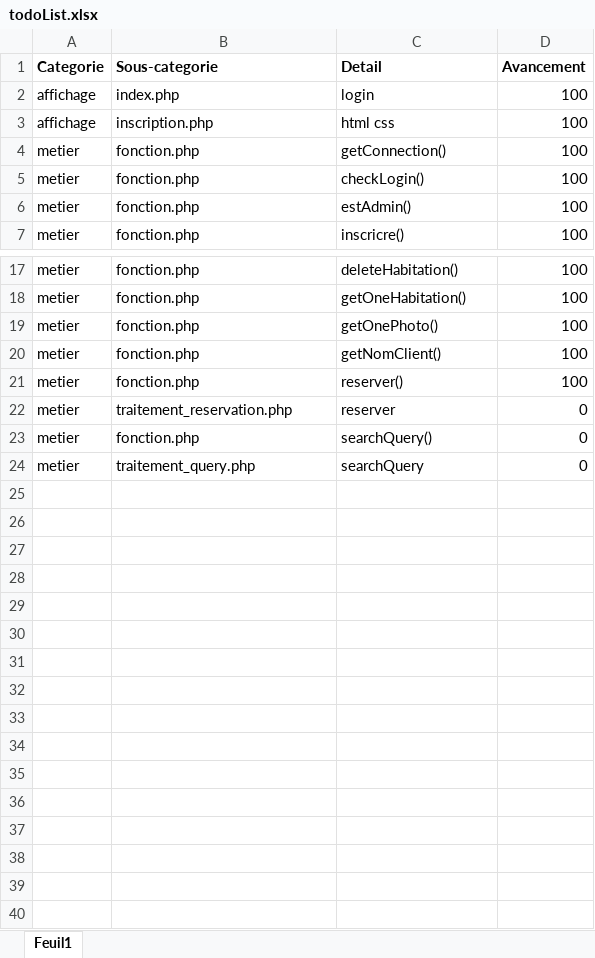
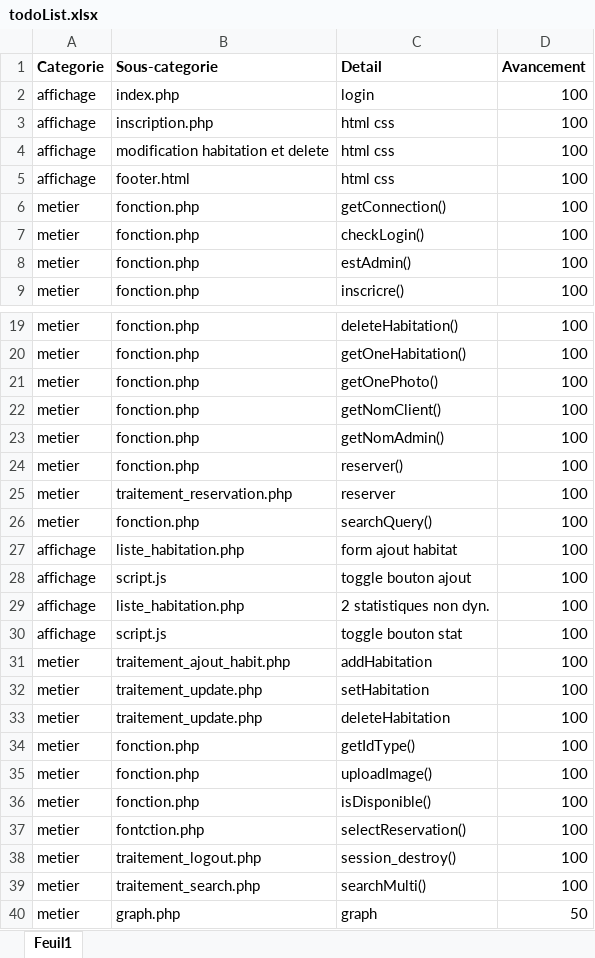
Before and after one commit to RJToky/e-hotel, an Excel workbook: todoList.xlsx, sheet Feuil1, drawn as a sheet; only a part is shown, gaps mark what is left out; values as stored, in another font and other column widths than the file's, no borders; addresses are those after the commit; the diff names each change by its address in the sheet, - before the commit and + after, or states it on an @@ line.

```diff
--- a/todoList.xlsx (sheet Feuil1)
+++ b/todoList.xlsx (sheet Feuil1)
+row 4: affichage | modification habitation et delete | html css | 100
+row 5: affichage | footer.html | html css | 100
+row 23: metier | fonction.php | getNomAdmin() | 100
-D25:D26 (Avancement): 0
+D25:D26 (Avancement): 100
+row 27: affichage | liste_habitation.php | form ajout habitat | 100
+row 28: affichage | script.js | toggle bouton ajout | 100
+row 29: affichage | liste_habitation.php | 2 statistiques non dyn. | 100
+row 30: affichage | script.js | toggle bouton stat | 100
+row 31: metier | traitement_ajout_habit.php | addHabitation | 100
+row 32: metier | traitement_update.php | setHabitation | 100
+row 33: metier | traitement_update.php | deleteHabitation | 100
+row 34: metier | fonction.php | getIdType() | 100
+row 35: metier | fonction.php | uploadImage() | 100
+row 36: metier | fonction.php | isDisponible() | 100
+row 37: metier | fontction.php | selectReservation() | 100
+row 38: metier | traitement_logout.php | session_destroy() | 100
-B39 (Sous-categorie): traitement_query.php
+B39 (Sous-categorie): traitement_search.php
-C39 (Detail): searchQuery
+C39 (Detail): searchMulti()
-D39 (Avancement): 0
+D39 (Avancement): 100
+row 40: metier | graph.php | graph | 50
```
Also changed, not shown: 7 other files.
